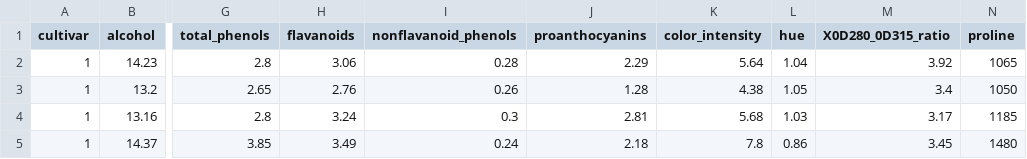
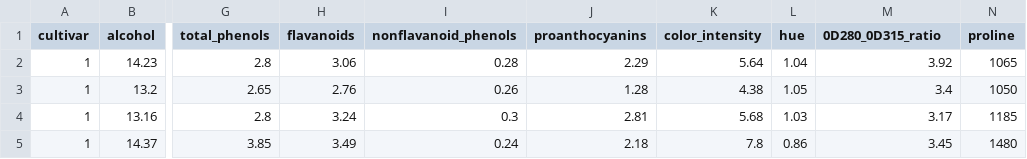
Before and after one commit to DSCI-310-2024/dsci-310_group-5_predicting-wine-cultivars, a CSV file: data/wine_data.csv, drawn as a sheet; only a part is shown, gaps mark what is left out; the diff names each change by its address in the sheet, - before the commit and + after, or states it on an @@ line.

```diff
--- a/data/wine_data.csv
+++ b/data/wine_data.csv
-M1: X0D280_0D315_ratio
+M1: 0D280_0D315_ratio
```
Also changed, not shown: 14 other files.
